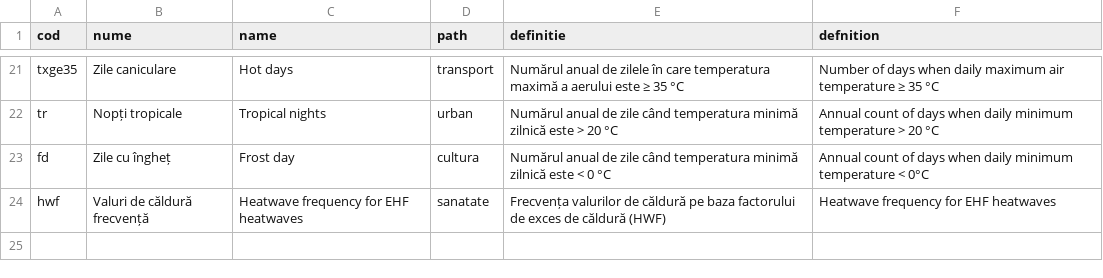
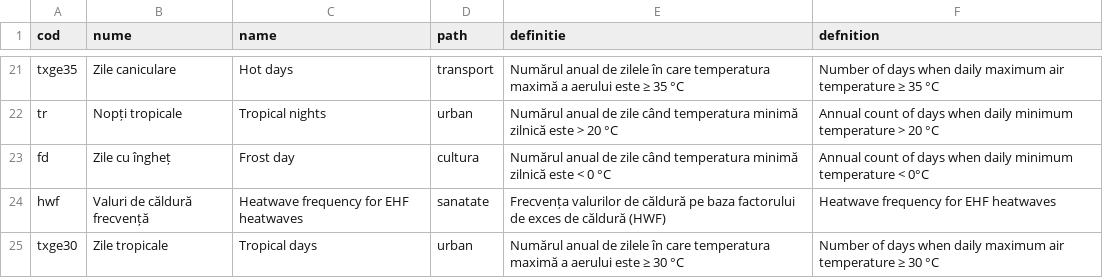
Before and after one commit to alexdum/roadapt, a CSV file: www/data/tabs/indicators_definition.csv, drawn as a sheet; only a part is shown, gaps mark what is left out.

Commit message:
#txge30

```diff
--- a/www/data/tabs/indicators_definition.csv
+++ b/www/data/tabs/indicators_definition.csv
@@ -24 +24,2 @@ fd,Zile cu îngheț,Frost day,cultura,Numărul anual de zile când temperatura m
 hwf,Valuri de căldură frecvență,Heatwave frequency for EHF heatwaves,sanatate,Frecvența valurilor de căldură pe baza factorului de exces de căldură (HWF),Heatwave frequency for EHF heatwaves
+txge30,Zile tropicale,Tropical days,urban,Numărul anual de  zilele în care temperatura maximă a aerului este ≥ 30 °C,Number of days when daily maximum air temperature ≥ 30 °C
```
Also changed, not shown: 4 other files.
